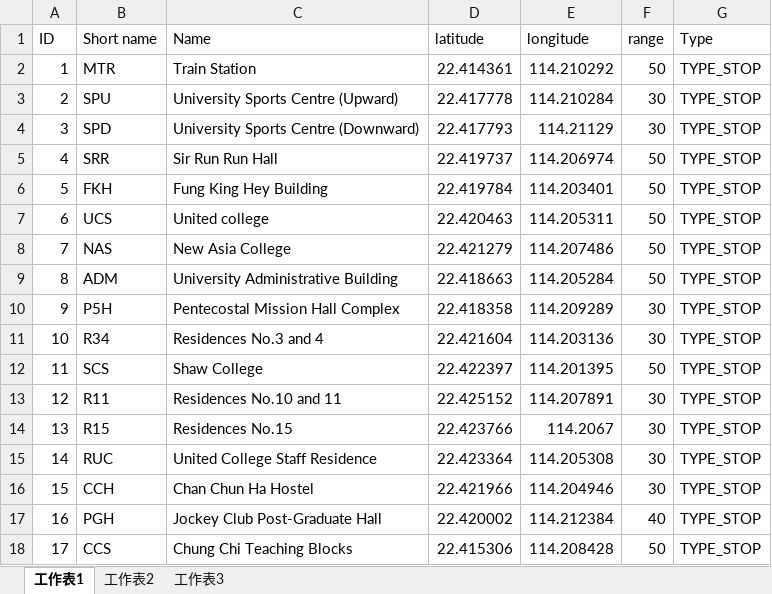
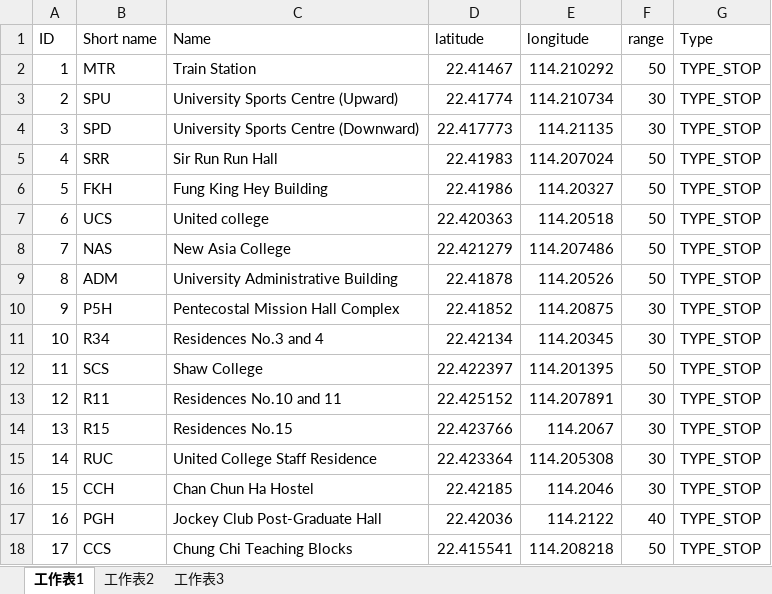
Before and after one commit to MinosPong/cubt, an Excel workbook: _ref/POI_MAP.xlsx, sheet 工作表1, drawn as a sheet; values as stored, in another font and other column widths than the file's, no borders; the diff names each change by its address in the sheet, - before the commit and + after, or states it on an @@ line.

```diff
--- a/_ref/POI_MAP.xlsx (sheet 工作表1)
+++ b/_ref/POI_MAP.xlsx (sheet 工作表1)
-D2 (latitude): 22.414361
+D2 (latitude): 22.41467
-D3 (latitude): 22.417778
+D3 (latitude): 22.41774
-E3 (longitude): 114.210284
+E3 (longitude): 114.210734
-D4 (latitude): 22.417793
+D4 (latitude): 22.417773
-E4 (longitude): 114.21129
+E4 (longitude): 114.21135
-D5 (latitude): 22.419737
+D5 (latitude): 22.41983
-E5 (longitude): 114.206974
+E5 (longitude): 114.207024
-D6 (latitude): 22.419784
+D6 (latitude): 22.41986
-E6 (longitude): 114.203401
+E6 (longitude): 114.20327
-D7 (latitude): 22.420463
+D7 (latitude): 22.420363
-E7 (longitude): 114.205311
+E7 (longitude): 114.20518
-D9 (latitude): 22.418663
+D9 (latitude): 22.41878
-E9 (longitude): 114.205284
+E9 (longitude): 114.20526
-D10 (latitude): 22.418358
+D10 (latitude): 22.41852
-E10 (longitude): 114.209289
+E10 (longitude): 114.20875
-D11 (latitude): 22.421604
+D11 (latitude): 22.42134
-E11 (longitude): 114.203136
+E11 (longitude): 114.20345
-D16 (latitude): 22.421966
+D16 (latitude): 22.42185
-E16 (longitude): 114.204946
+E16 (longitude): 114.2046
-D17 (latitude): 22.420002
+D17 (latitude): 22.42036
-E17 (longitude): 114.212384
+E17 (longitude): 114.2122
-D18 (latitude): 22.415306
+D18 (latitude): 22.415541
-E18 (longitude): 114.208428
+E18 (longitude): 114.208218
```
Also changed, not shown: 14 other files.
